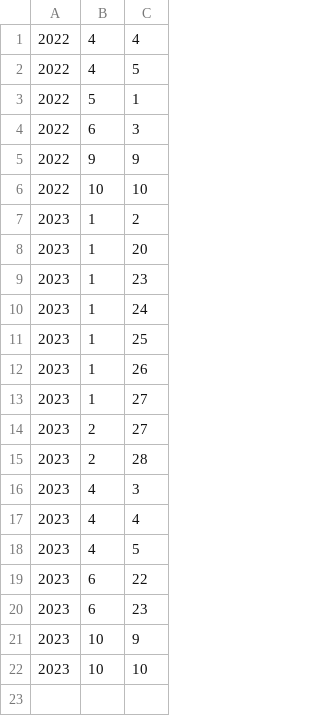
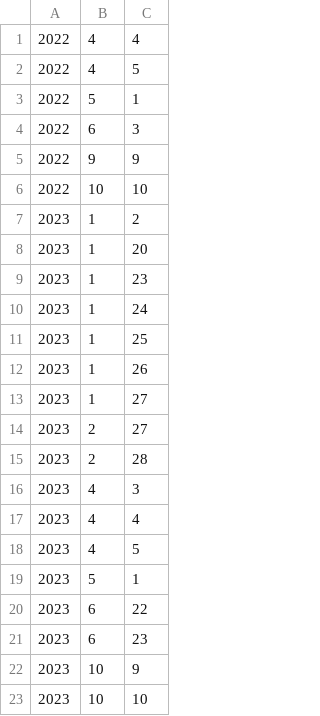
Before and after one commit to DiuDiuDangAr/PyAutoClock, a CSV file: holidays.csv, drawn as a sheet.

Commit message:
update the holiday.csv to 2023 cal

```diff
--- a/holidays.csv
+++ b/holidays.csv
@@ -18,2 +18,3 @@
 2023, 4, 5
+2023, 5, 1
 2023, 6, 22
```
